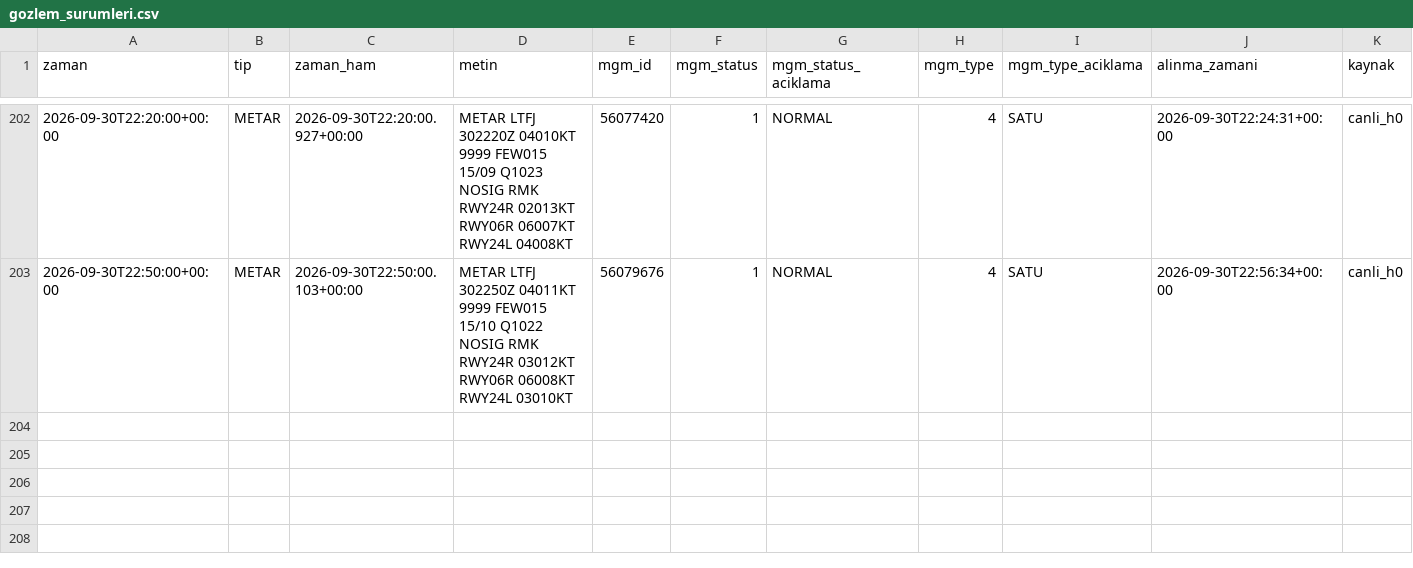
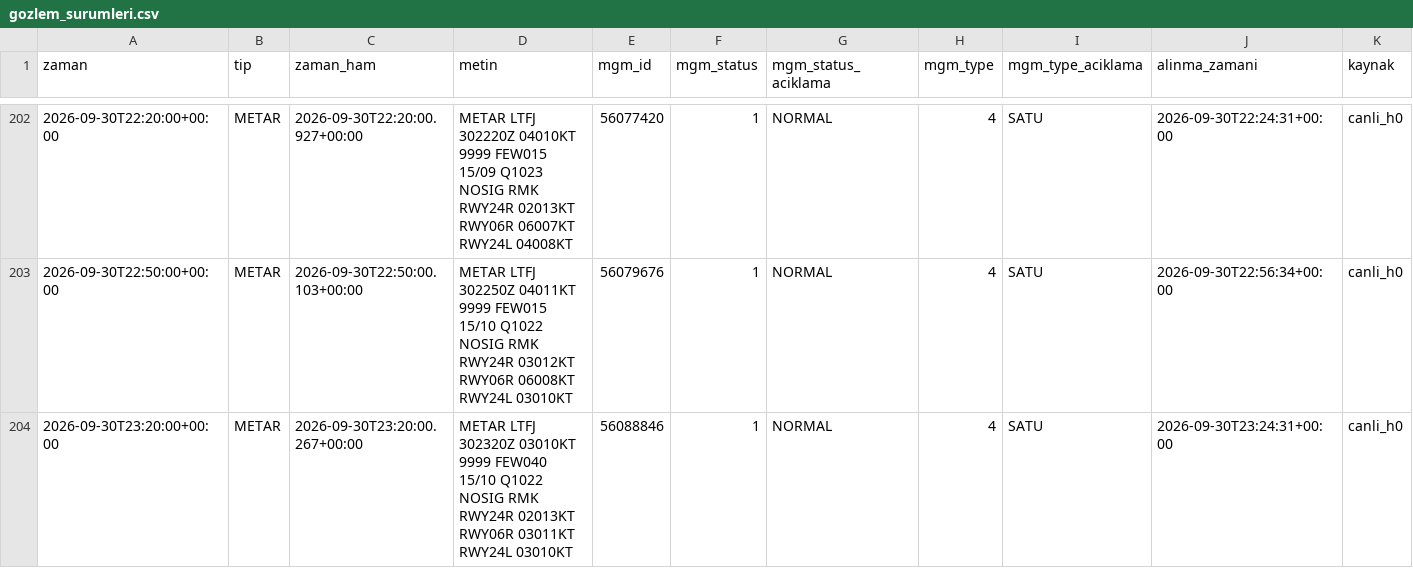
Before and after one commit to atakanoskay1-creator/ltfj-bot, a CSV file: gozlem_surumleri.csv, drawn as a sheet; only a part is shown, gaps mark what is left out; the diff names each change by its address in the sheet, - before the commit and + after, or states it on an @@ line.

```diff
--- a/gozlem_surumleri.csv
+++ b/gozlem_surumleri.csv
+row 204: 2026-09-30T23:20:00+00:00 | METAR | 2026-09-30T23:20:00.267+00:00 | METAR LTFJ 302320Z 03010KT 9999 FEW040 15/10 Q1022 NOSIG RMK RWY24R 02013KT RWY06R 03011KT RWY24L 03010KT | 56088846 | 1 | NORMAL | 4 | SATU | 2026-09-30T23:24:31+00:00 | canli_h0
```
Also changed, not shown: gozlem_arsivi.csv, tahmin_dogrulama.csv, 6 other files.
